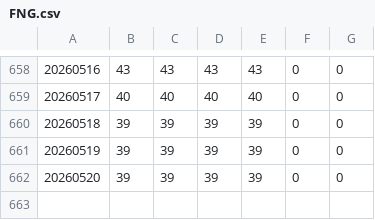
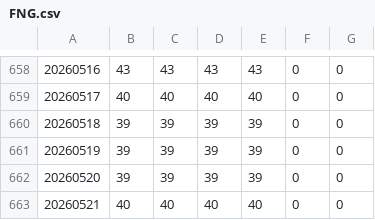
Before and after one commit to dhartley605/fng-data, a CSV file: pine_seeds_fng/FNG.csv, drawn as a sheet; only a part is shown, gaps mark what is left out.

```diff
--- a/pine_seeds_fng/FNG.csv
+++ b/pine_seeds_fng/FNG.csv
@@ -662 +662,2 @@
 20260520,39,39,39,39,0,0
+20260521,40,40,40,40,0,0
```
